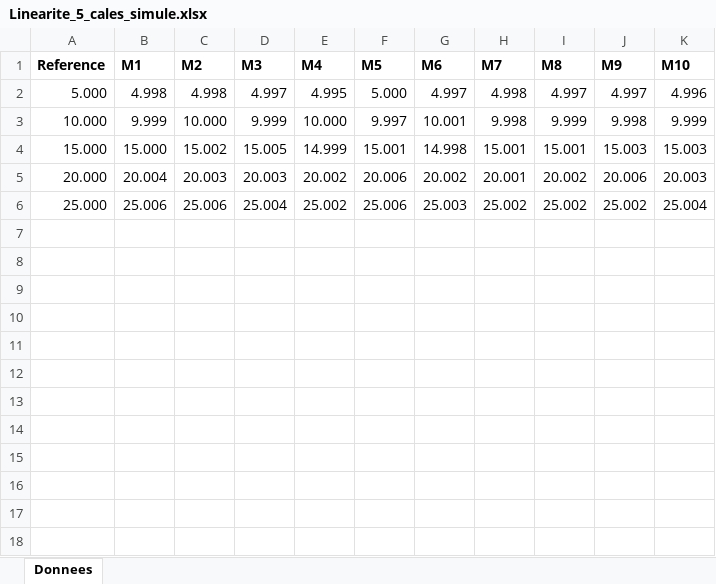
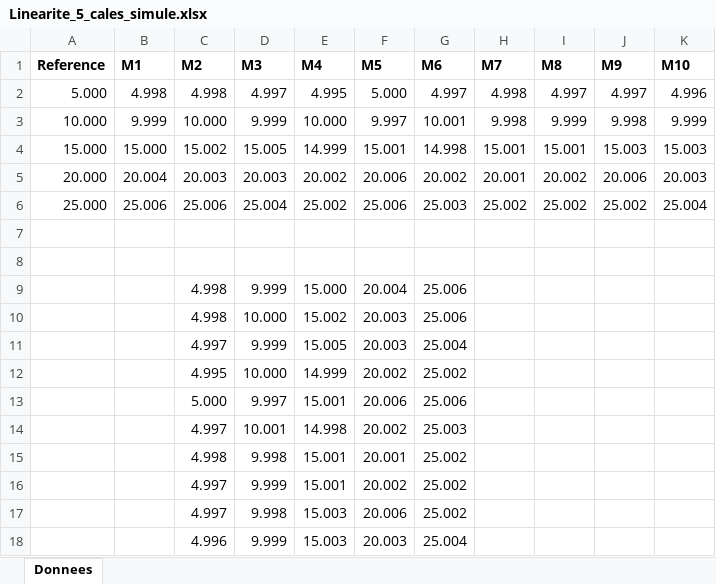
Before and after one commit to sjaubert/000_OI, an Excel workbook: SPC/Donnees_Ellistat/Linearite_5_cales_simule.xlsx, sheet Donnees, drawn as a sheet; values as stored, in another font and other column widths than the file's, no borders; the diff names each change by its address in the sheet, - before the commit and + after, or states it on an @@ line.

Commit message:
feat: add SPC course materials, guides, and activity sheets

```diff
--- a/SPC/Donnees_Ellistat/Linearite_5_cales_simule.xlsx (sheet Donnees)
+++ b/SPC/Donnees_Ellistat/Linearite_5_cales_simule.xlsx (sheet Donnees)
+row 7: (empty)
+row 8: (empty)
+row 9:  |  | 4.998 | 9.999 | 15.000 | 20.004 | 25.006
+row 10:  |  | 4.998 | 10.000 | 15.002 | 20.003 | 25.006
+row 11:  |  | 4.997 | 9.999 | 15.005 | 20.003 | 25.004
+row 12:  |  | 4.995 | 10.000 | 14.999 | 20.002 | 25.002
+row 13:  |  | 5.000 | 9.997 | 15.001 | 20.006 | 25.006
+row 14:  |  | 4.997 | 10.001 | 14.998 | 20.002 | 25.003
+row 15:  |  | 4.998 | 9.998 | 15.001 | 20.001 | 25.002
+row 16:  |  | 4.997 | 9.999 | 15.001 | 20.002 | 25.002
+row 17:  |  | 4.997 | 9.998 | 15.003 | 20.006 | 25.002
+row 18:  |  | 4.996 | 9.999 | 15.003 | 20.003 | 25.004
```
Also changed, not shown: 50 other files.
